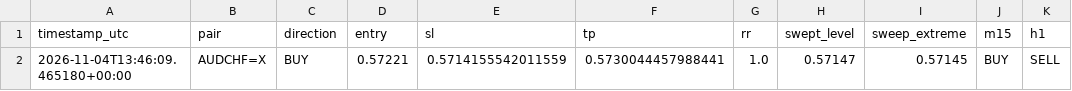
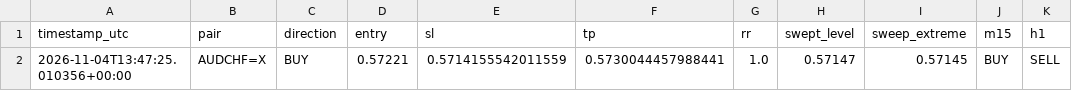
Before and after one commit to 81dwallington-source/Forex-alert-bot, a CSV file: liquidity_sweep_log.csv, drawn as a sheet; only a part is shown; the diff names each change by its address in the sheet, - before the commit and + after, or states it on an @@ line.

```diff
--- a/liquidity_sweep_log.csv
+++ b/liquidity_sweep_log.csv
-A2 (timestamp_utc): 2026-11-04T13:46:09.465180+00:00
+A2 (timestamp_utc): 2026-11-04T13:47:25.010356+00:00
```
